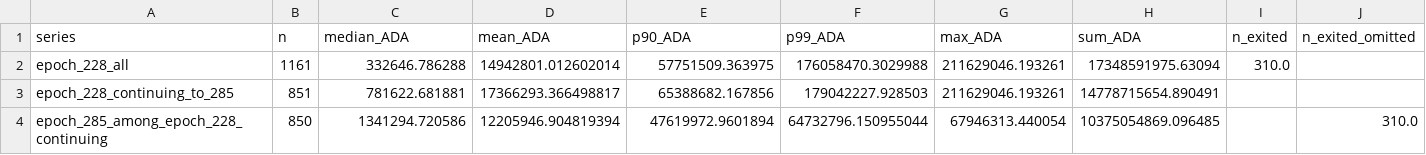
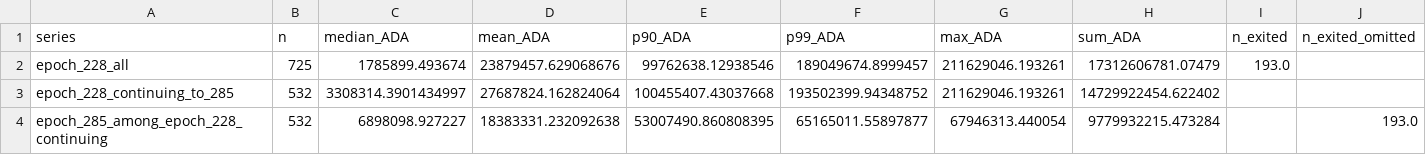
Before and after one commit to cardano-foundation/Parameters-Landscape, a CSV file: A_Staking_rewards_and_monetary_policy/k/data/stake_distribution_228_cohort_vs_285_summary.csv, drawn as a sheet.

```diff
--- a/A_Staking_rewards_and_monetary_policy/k/data/stake_distribution_228_cohort_vs_285_summary.csv
+++ b/A_Staking_rewards_and_monetary_policy/k/data/stake_distribution_228_cohort_vs_285_summary.csv
@@ -1,4 +1,4 @@
 series,n,median_ADA,mean_ADA,p90_ADA,p99_ADA,max_ADA,sum_ADA,n_exited,n_exited_omitted
-epoch_228_all,1161,332646.786288,14942801.012602014,57751509.363975,176058470.3029988,211629046.193261,17348591975.63094,310.0,
-epoch_228_continuing_to_285,851,781622.681881,17366293.366498817,65388682.167856,179042227.928503,211629046.193261,14778715654.890491,,
-epoch_285_among_epoch_228_continuing,850,1341294.720586,12205946.904819394,47619972.9601894,64732796.150955044,67946313.440054,10375054869.096485,,310.0
+epoch_228_all,725,1785899.493674,23879457.629068676,99762638.12938546,189049674.8999457,211629046.193261,17312606781.07479,193.0,
+epoch_228_continuing_to_285,532,3308314.3901434997,27687824.162824064,100455407.43037668,193502399.94348752,211629046.193261,14729922454.622402,,
+epoch_285_among_epoch_228_continuing,532,6898098.927227,18383331.232092638,53007490.860808395,65165011.55897877,67946313.440054,9779932215.473284,,193.0
```
Also changed, not shown: A_Staking_rewards_and_monetary_policy/k/data/stake_distribution_228_vs_285_summary.csv.
